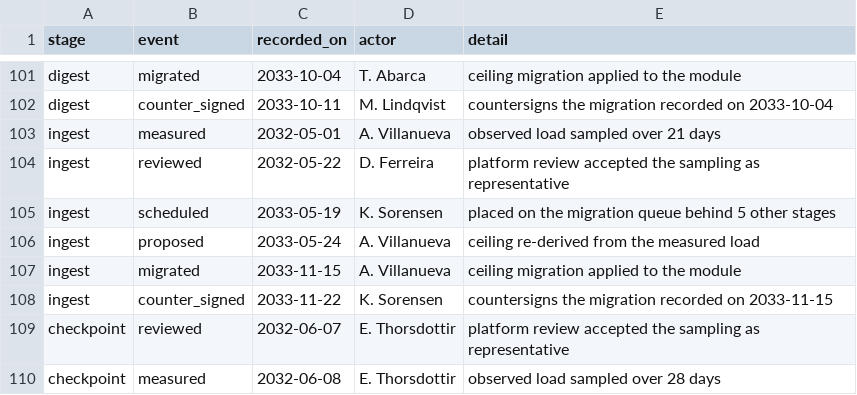
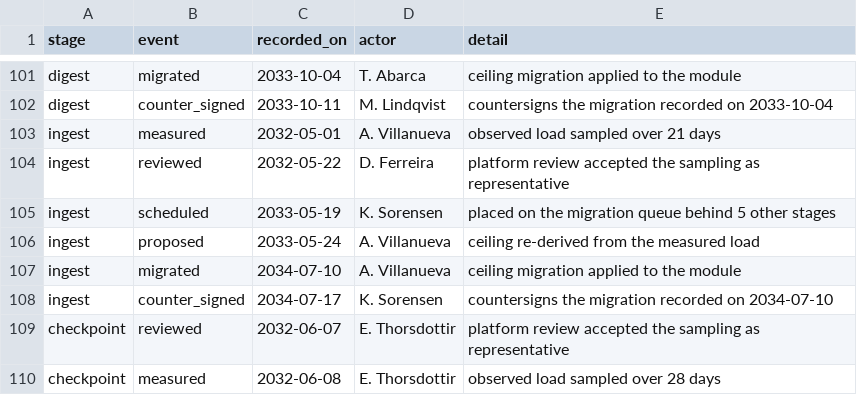
Before and after one commit to slbdotdev/local-llm-bench, a CSV file: ollama-bench/results/v7/authoring/cand-luna/m09-main-luna/seed/data/migration-ledger.csv, drawn as a sheet; only a part is shown, gaps mark what is left out.

```diff
--- a/ollama-bench/results/v7/authoring/cand-luna/m09-main-luna/seed/data/migration-ledger.csv
+++ b/ollama-bench/results/v7/authoring/cand-luna/m09-main-luna/seed/data/migration-ledger.csv
@@ -106,4 +106,4 @@ ingest,scheduled,2033-05-19,K. Sorensen,placed on the migration queue behind 5 o
 ingest,proposed,2033-05-24,A. Villanueva,ceiling re-derived from the measured load
-ingest,migrated,2033-11-15,A. Villanueva,ceiling migration applied to the module
-ingest,counter_signed,2033-11-22,K. Sorensen,countersigns the migration recorded on 2033-11-15
+ingest,migrated,2034-07-10,A. Villanueva,ceiling migration applied to the module
+ingest,counter_signed,2034-07-17,K. Sorensen,countersigns the migration recorded on 2034-07-10
 checkpoint,reviewed,2032-06-07,E. Thorsdottir,platform review accepted the sampling as representative
```
Also changed, not shown: 7 other files.
